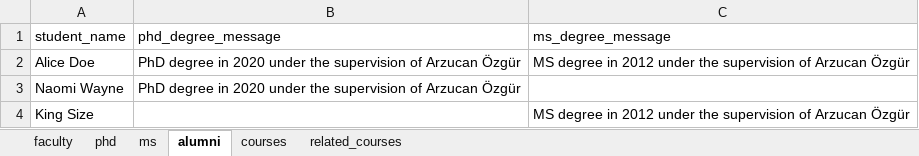
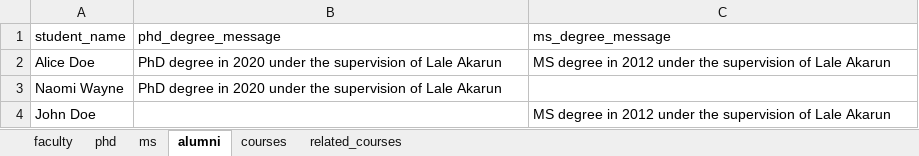
Before and after one commit to boun-pilab/boun-pilab.github.io, an Excel workbook: database.xlsx, sheet alumni, drawn as a sheet; values as stored, in another font and other column widths than the file's, no borders; removed rows and columns are numbered as before the commit, all else as after; the diff names each change by its address in the sheet, - before the commit and + after, or states it on an @@ line.

```diff
--- a/database.xlsx (sheet alumni)
+++ b/database.xlsx (sheet alumni)
-B2:B3 (phd_degree_message): …supervision of Arzucan Özgür
+B2:B3 (phd_degree_message): …supervision of Lale Akarun
-C2 (ms_degree_message): …supervision of Arzucan Özgür
+C2 (ms_degree_message): …supervision of Lale Akarun
-row 4: King Size |  | MS degree in 2012 under the supervision of Arzucan Özgür
+row 4: John Doe |  | MS degree in 2012 under the supervision of Lale Akarun
```
Also changed, not shown: sheet ms, 4 other files.
